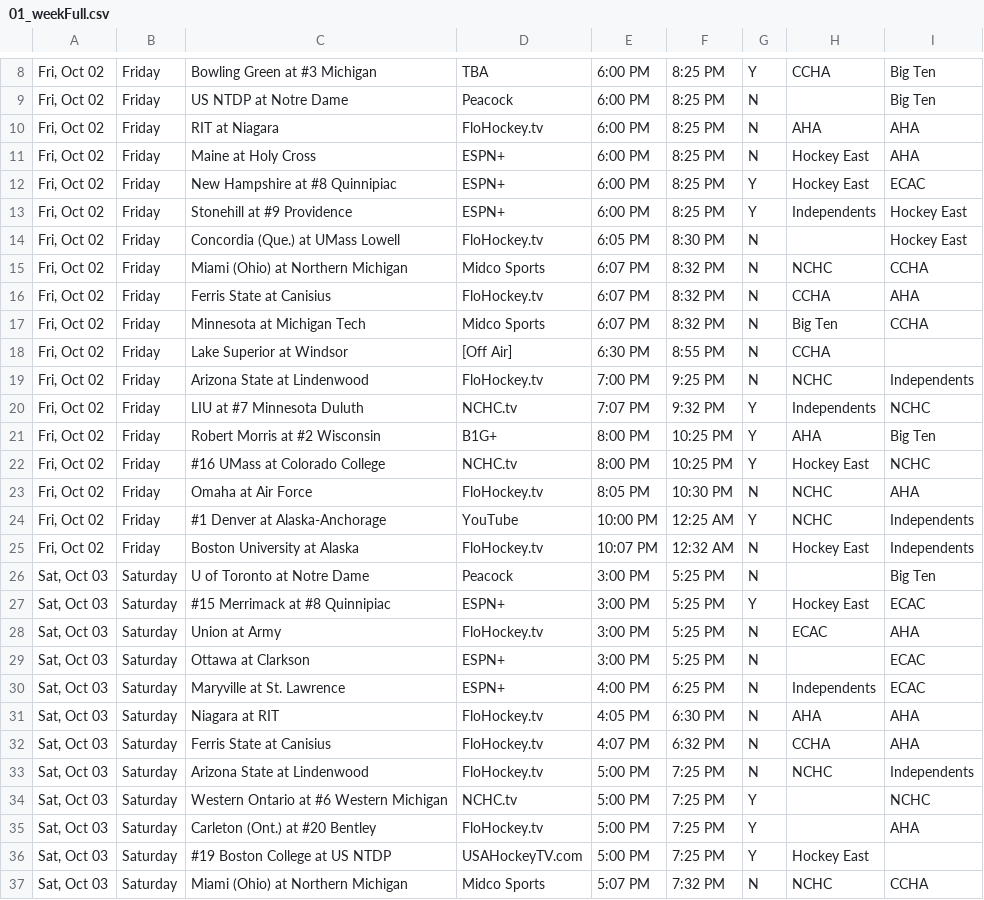
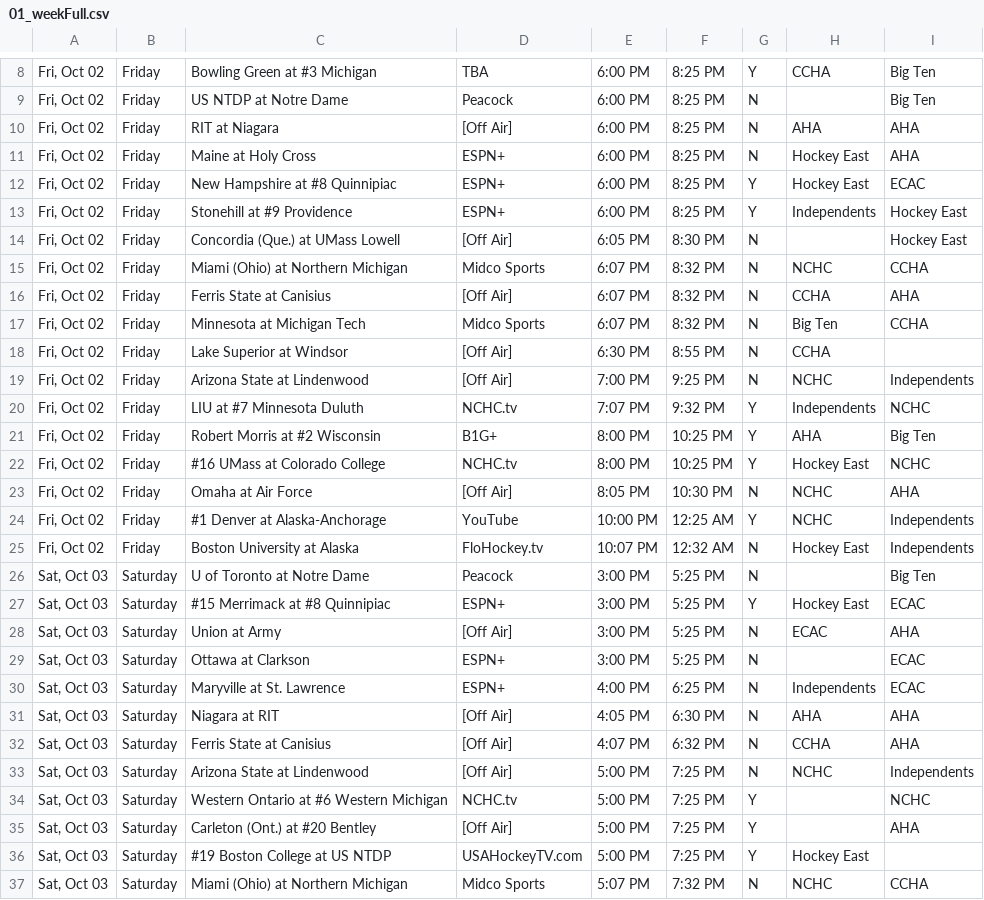
Before and after one commit to matthewkilleen0830/College-Hockey-Viewing-Schedule, a CSV file: currentWeek/01_weekFull.csv, drawn as a sheet; only a part is shown, gaps mark what is left out; the diff covers the shown part only.

Commit message:
Add files via upload

```diff
--- a/currentWeek/01_weekFull.csv
+++ b/currentWeek/01_weekFull.csv
@@ -9,3 +9,3 @@
 "Fri, Oct 02",Friday,US NTDP at Notre Dame,Peacock,6:00 PM,8:25 PM,N,,Big Ten
-"Fri, Oct 02",Friday,RIT at Niagara,FloHockey.tv,6:00 PM,8:25 PM,N,AHA,AHA
+"Fri, Oct 02",Friday,RIT at Niagara,[Off Air],6:00 PM,8:25 PM,N,AHA,AHA
 "Fri, Oct 02",Friday,Maine at Holy Cross,ESPN+,6:00 PM,8:25 PM,N,Hockey East,AHA
@@ -13,8 +13,8 @@
 "Fri, Oct 02",Friday,Stonehill at #9 Providence,ESPN+,6:00 PM,8:25 PM,Y,Independents,Hockey East
-"Fri, Oct 02",Friday,Concordia (Que.) at UMass Lowell,FloHockey.tv,6:05 PM,8:30 PM,N,,Hockey East
+"Fri, Oct 02",Friday,Concordia (Que.) at UMass Lowell,[Off Air],6:05 PM,8:30 PM,N,,Hockey East
 "Fri, Oct 02",Friday,Miami (Ohio) at Northern Michigan,Midco Sports,6:07 PM,8:32 PM,N,NCHC,CCHA
-"Fri, Oct 02",Friday,Ferris State at Canisius,FloHockey.tv,6:07 PM,8:32 PM,N,CCHA,AHA
+"Fri, Oct 02",Friday,Ferris State at Canisius,[Off Air],6:07 PM,8:32 PM,N,CCHA,AHA
 "Fri, Oct 02",Friday,Minnesota at Michigan Tech,Midco Sports,6:07 PM,8:32 PM,N,Big Ten,CCHA
 "Fri, Oct 02",Friday,Lake Superior at Windsor,[Off Air],6:30 PM,8:55 PM,N,CCHA,
-"Fri, Oct 02",Friday,Arizona State at Lindenwood,FloHockey.tv,7:00 PM,9:25 PM,N,NCHC,Independents
+"Fri, Oct 02",Friday,Arizona State at Lindenwood,[Off Air],7:00 PM,9:25 PM,N,NCHC,Independents
 "Fri, Oct 02",Friday,LIU at #7 Minnesota Duluth,NCHC.tv,7:07 PM,9:32 PM,Y,Independents,NCHC
@@ -22,3 +22,3 @@
 "Fri, Oct 02",Friday,#16 UMass at Colorado College,NCHC.tv,8:00 PM,10:25 PM,Y,Hockey East,NCHC
-"Fri, Oct 02",Friday,Omaha at Air Force,FloHockey.tv,8:05 PM,10:30 PM,N,NCHC,AHA
+"Fri, Oct 02",Friday,Omaha at Air Force,[Off Air],8:05 PM,10:30 PM,N,NCHC,AHA
 "Fri, Oct 02",Friday,#1 Denver at Alaska-Anchorage,YouTube,10:00 PM,12:25 AM,Y,NCHC,Independents
@@ -27,10 +27,10 @@
 "Sat, Oct 03",Saturday,#15 Merrimack at #8 Quinnipiac,ESPN+,3:00 PM,5:25 PM,Y,Hockey East,ECAC
-"Sat, Oct 03",Saturday,Union at Army,FloHockey.tv,3:00 PM,5:25 PM,N,ECAC,AHA
+"Sat, Oct 03",Saturday,Union at Army,[Off Air],3:00 PM,5:25 PM,N,ECAC,AHA
 "Sat, Oct 03",Saturday,Ottawa at Clarkson,ESPN+,3:00 PM,5:25 PM,N,,ECAC
 "Sat, Oct 03",Saturday,Maryville at St. Lawrence,ESPN+,4:00 PM,6:25 PM,N,Independents,ECAC
-"Sat, Oct 03",Saturday,Niagara at RIT,FloHockey.tv,4:05 PM,6:30 PM,N,AHA,AHA
-"Sat, Oct 03",Saturday,Ferris State at Canisius,FloHockey.tv,4:07 PM,6:32 PM,N,CCHA,AHA
-"Sat, Oct 03",Saturday,Arizona State at Lindenwood,FloHockey.tv,5:00 PM,7:25 PM,N,NCHC,Independents
+"Sat, Oct 03",Saturday,Niagara at RIT,[Off Air],4:05 PM,6:30 PM,N,AHA,AHA
+"Sat, Oct 03",Saturday,Ferris State at Canisius,[Off Air],4:07 PM,6:32 PM,N,CCHA,AHA
+"Sat, Oct 03",Saturday,Arizona State at Lindenwood,[Off Air],5:00 PM,7:25 PM,N,NCHC,Independents
 "Sat, Oct 03",Saturday,Western Ontario at #6 Western Michigan,NCHC.tv,5:00 PM,7:25 PM,Y,,NCHC
-"Sat, Oct 03",Saturday,Carleton (Ont.) at #20 Bentley,FloHockey.tv,5:00 PM,7:25 PM,Y,,AHA
+"Sat, Oct 03",Saturday,Carleton (Ont.) at #20 Bentley,[Off Air],5:00 PM,7:25 PM,Y,,AHA
 "Sat, Oct 03",Saturday,#19 Boston College at US NTDP,USAHockeyTV.com,5:00 PM,7:25 PM,Y,Hockey East,
```
Also changed, not shown: 2 edited cells elsewhere in this file.
